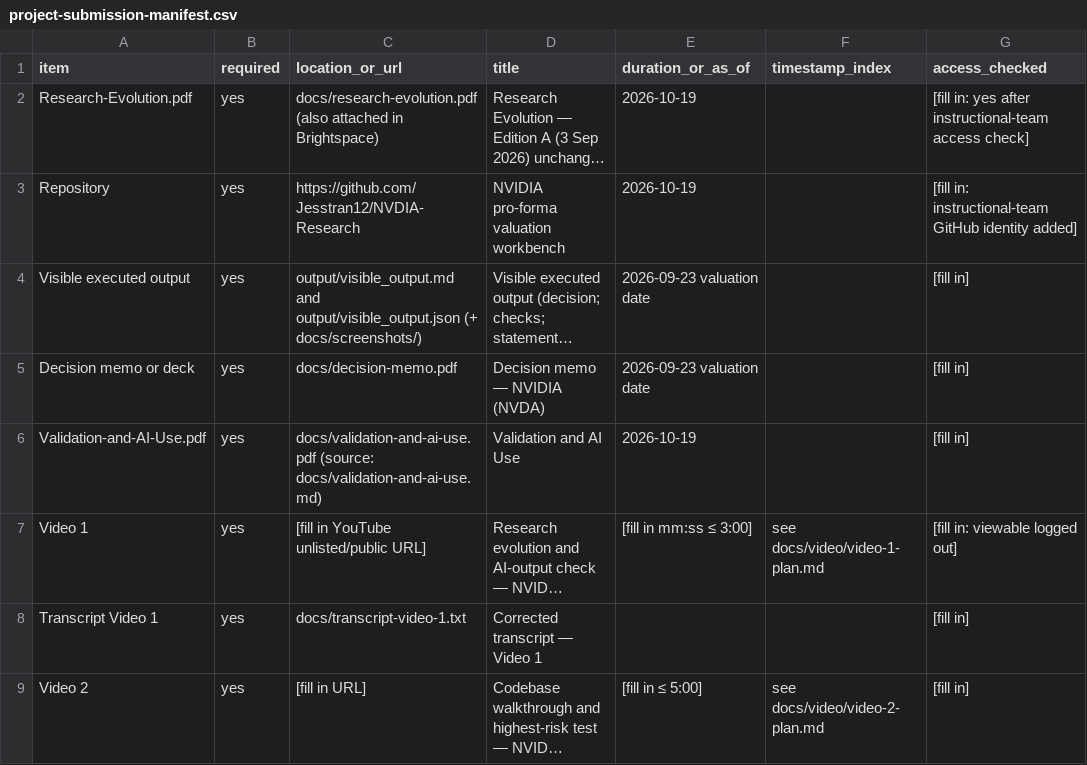
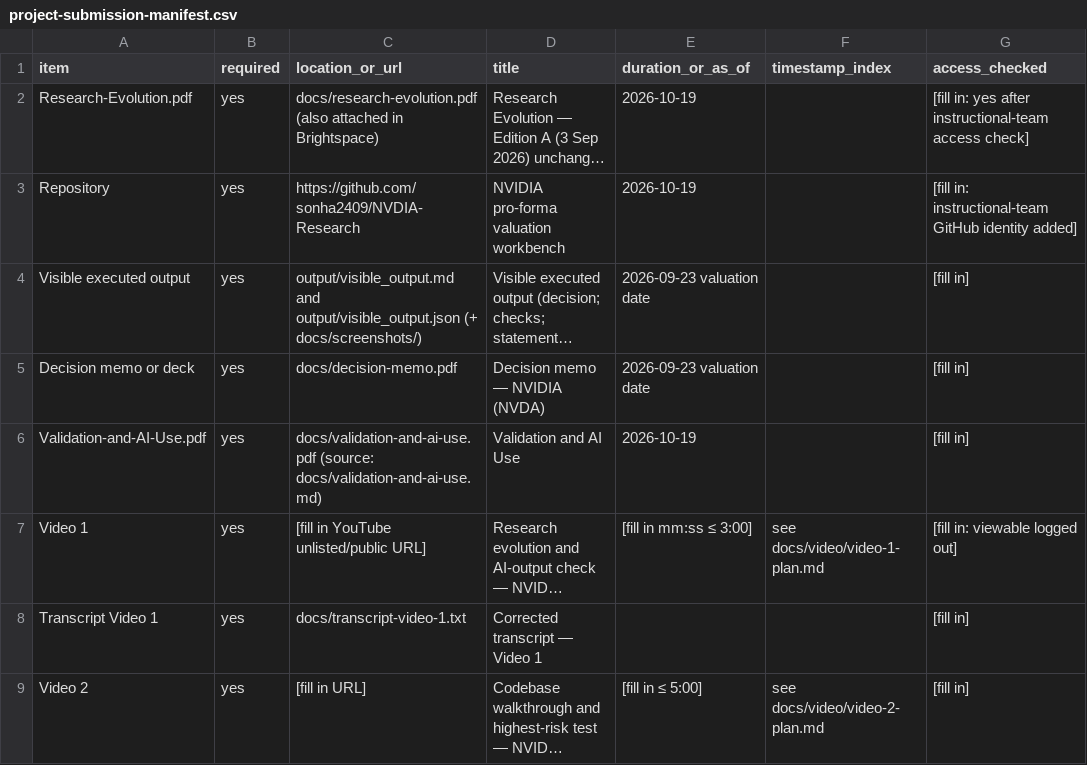
Before and after one commit to sonha2409/NVIDIA-RESEARCH-JESS, a CSV file: docs/project-submission-manifest.csv, drawn as a sheet; only a part is shown; long unchanged cells end in …; the diff names each change by its address in the sheet, - before the commit and + after, or states it on an @@ line.

```diff
--- a/docs/project-submission-manifest.csv
+++ b/docs/project-submission-manifest.csv
-C3 (location_or_url): https://github.com/Jesstran12/NVDIA-Research
+C3 (location_or_url): https://github.com/sonha2409/NVDIA-Research
```
Also changed, not shown: 3 other files.
